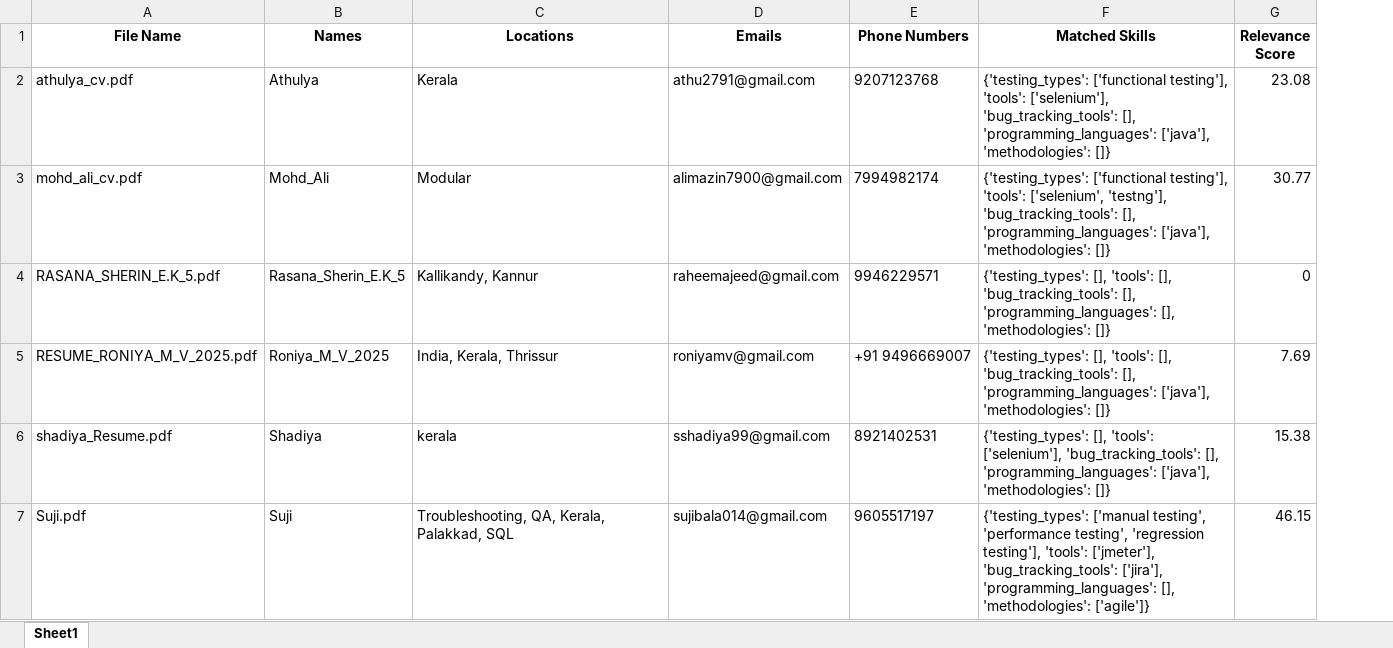
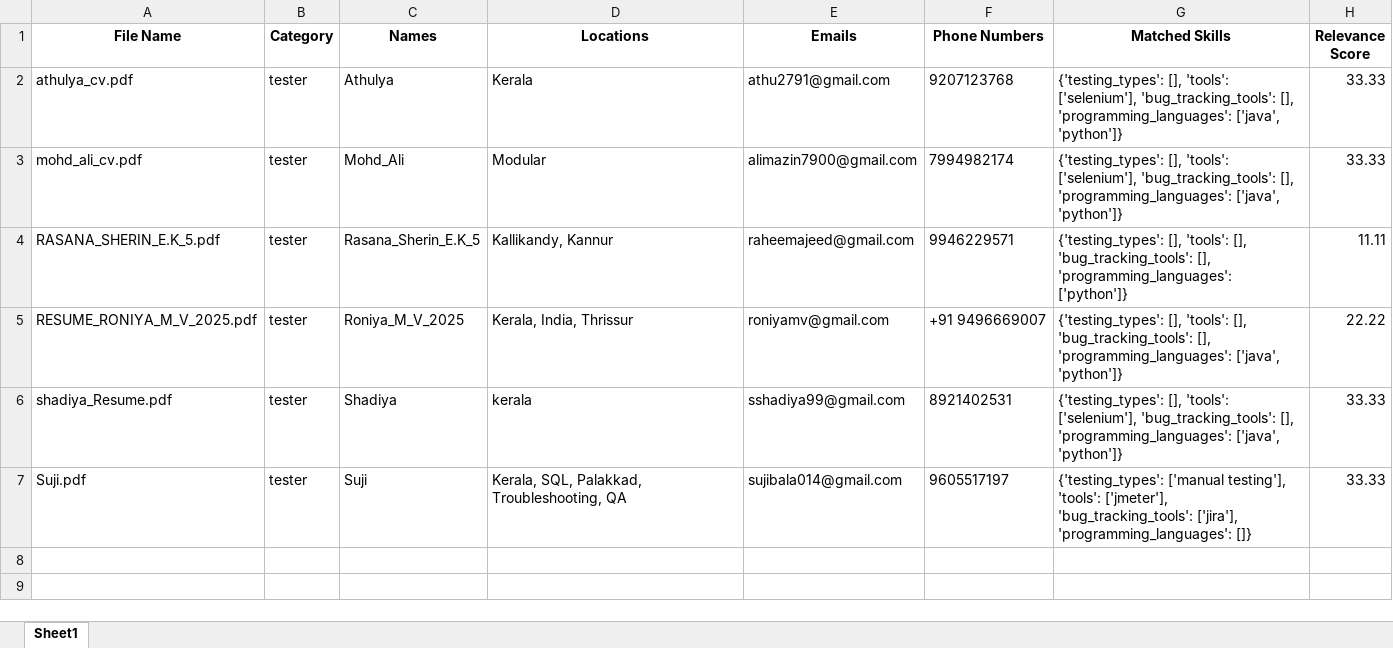
Before and after one commit to muhammedminhajmp/advanced-resume-evaluator, an Excel workbook: uploads/resume_analysis.xlsx, sheet Sheet1, drawn as a sheet; values as stored, in another font and other column widths than the file's, no borders; addresses are those after the commit; the diff names each change by its address in the sheet, - before the commit and + after, or states it on an @@ line.

```diff
--- a/uploads/resume_analysis.xlsx (sheet Sheet1)
+++ b/uploads/resume_analysis.xlsx (sheet Sheet1)
+column B (Category), rows 2-7: all tester
-G2 (Matched Skills): {'testing_types': ['functional testing'], 'tools': ['selenium'], 'bug_tracking_tools': [], 'programming_languages': ['java'], 'methodologies': []}
+G2 (Matched Skills): {'testing_types': [], 'tools': ['selenium'], 'bug_tracking_tools': [], 'programming_languages': ['java', 'python']}
-H2 (Relevance Score): 23.08
+H2 (Relevance Score): 33.33
-G3 (Matched Skills): {'testing_types': ['functional testing'], 'tools': ['selenium', 'testng'], 'bug_tracking_tools': [], 'programming_languages': ['java'], 'methodologies': []}
+G3 (Matched Skills): {'testing_types': [], 'tools': ['selenium'], 'bug_tracking_tools': [], 'programming_languages': ['java', 'python']}
-H3 (Relevance Score): 30.77
+H3 (Relevance Score): 33.33
-G4 (Matched Skills): …[], 'programming_languages': [], 'methodologies': []}
+G4 (Matched Skills): …[], 'programming_languages': ['python']}
-H4 (Relevance Score): 0
+H4 (Relevance Score): 11.11
-D5 (Locations): India, Kerala, Thrissur
+D5 (Locations): Kerala, India, Thrissur
-G5 (Matched Skills): …[], 'programming_languages': ['java'], 'methodologies': []}
+G5 (Matched Skills): …[], 'programming_languages': ['java', 'python']}
-H5 (Relevance Score): 7.69
+H5 (Relevance Score): 22.22
-G6 (Matched Skills): …[], 'programming_languages': ['java'], 'methodologies': []}
+G6 (Matched Skills): …[], 'programming_languages': ['java', 'python']}
-H6 (Relevance Score): 15.38
+H6 (Relevance Score): 33.33
-D7 (Locations): Troubleshooting, QA, Kerala, Palakkad, SQL
+D7 (Locations): Kerala, SQL, Palakkad, Troubleshooting, QA
-G7 (Matched Skills): {'testing_types': ['manual testing', 'performance testing', 'regression testing'], 'tools': ['jmeter'], 'bug_tracking_tools': ['jira'], 'programming_languages': [], 'methodologies': ['agile']}
+G7 (Matched Skills): {'testing_types': ['manual testing'], 'tools': ['jmeter'], 'bug_tracking_tools': ['jira'], 'programming_languages': []}
-H7 (Relevance Score): 46.15
+H7 (Relevance Score): 33.33
```
Also changed, not shown: 7 other files.
